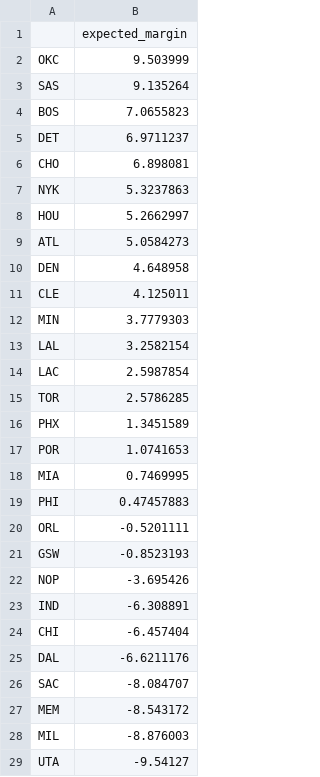
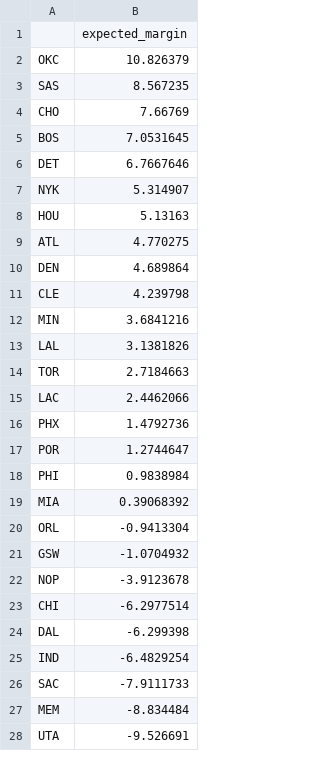
Before and after one commit to xocelyk/nba-forecast, a CSV file: data/predictive_ratings.csv, drawn as a sheet; only a part is shown; the diff covers the shown part only.

```diff
--- a/data/predictive_ratings.csv
+++ b/data/predictive_ratings.csv
@@ -1,29 +1,28 @@
 ,expected_margin
-OKC,9.503999
-SAS,9.135264
-BOS,7.0655823
-DET,6.9711237
-CHO,6.898081
-NYK,5.3237863
-HOU,5.2662997
-ATL,5.0584273
-DEN,4.648958
-CLE,4.125011
-MIN,3.7779303
-LAL,3.2582154
-LAC,2.5987854
-TOR,2.5786285
-PHX,1.3451589
-POR,1.0741653
-MIA,0.7469995
-PHI,0.47457883
-ORL,-0.5201111
-GSW,-0.8523193
-NOP,-3.695426
-IND,-6.308891
-CHI,-6.457404
-DAL,-6.6211176
-SAC,-8.084707
-MEM,-8.543172
-MIL,-8.876003
-UTA,-9.54127
+OKC,10.826379
+SAS,8.567235
+CHO,7.66769
+BOS,7.0531645
+DET,6.7667646
+NYK,5.314907
+HOU,5.13163
+ATL,4.770275
+DEN,4.689864
+CLE,4.239798
+MIN,3.6841216
+LAL,3.1381826
+TOR,2.7184663
+LAC,2.4462066
+PHX,1.4792736
+POR,1.2744647
+PHI,0.9838984
+MIA,0.39068392
+ORL,-0.9413304
+GSW,-1.0704932
+NOP,-3.9123678
+CHI,-6.2977514
+DAL,-6.299398
+IND,-6.4829254
+SAC,-7.9111733
+MEM,-8.834484
+UTA,-9.526691
```
Also changed, not shown: 1 added row and 2 edited cells elsewhere in this file, data/main_2026.csv, data/predicted_margins.csv, 14 other files.
